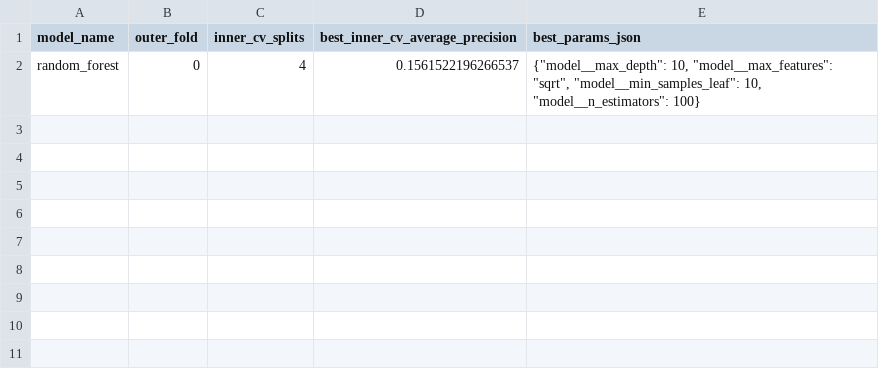
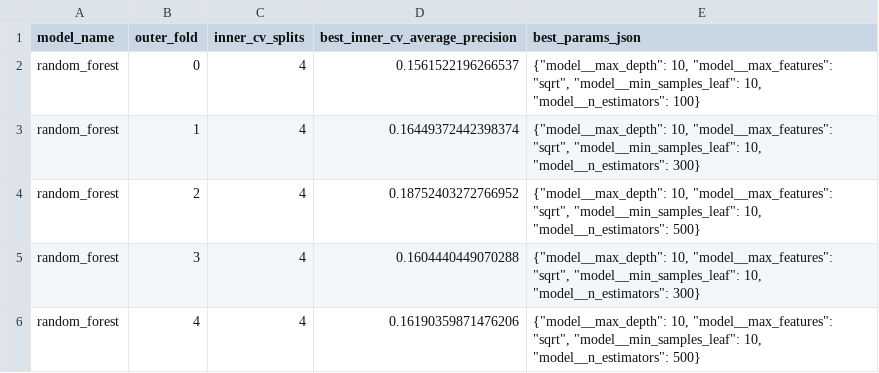
Before and after one commit to goldember12-alt/urban-heat-mapping-dataset, a CSV file: outputs/modeling/random_forest/best_params_by_fold.csv, drawn as a sheet; the diff names each change by its address in the sheet, - before the commit and + after, or states it on an @@ line.

```diff
--- a/outputs/modeling/random_forest/best_params_by_fold.csv
+++ b/outputs/modeling/random_forest/best_params_by_fold.csv
+row 3: random_forest | 1 | 4 | 0.16449372442398374 | {"model__max_depth": 10, "model__max_features": "sqrt", "model__min_samples_leaf": 10, "model__n_estimators": 300}
+row 4: random_forest | 2 | 4 | 0.18752403272766952 | {"model__max_depth": 10, "model__max_features": "sqrt", "model__min_samples_leaf": 10, "model__n_estimators": 500}
+row 5: random_forest | 3 | 4 | 0.1604440449070288 | {"model__max_depth": 10, "model__max_features": "sqrt", "model__min_samples_leaf": 10, "model__n_estimators": 300}
+row 6: random_forest | 4 | 4 | 0.16190359871476206 | {"model__max_depth": 10, "model__max_features": "sqrt", "model__min_samples_leaf": 10, "model__n_estimators": 500}
```
Also changed, not shown: outputs/modeling/random_forest/calibration_curve.csv, outputs/modeling/random_forest/metrics_by_city.csv, 48 other files.
